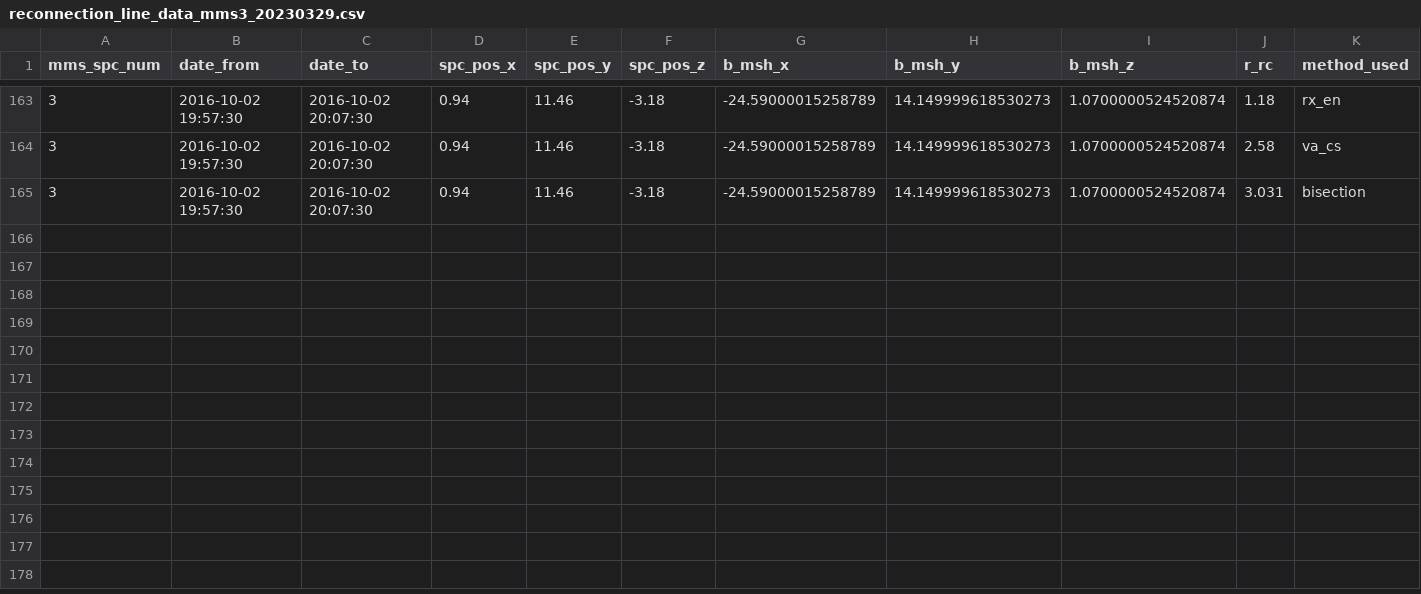
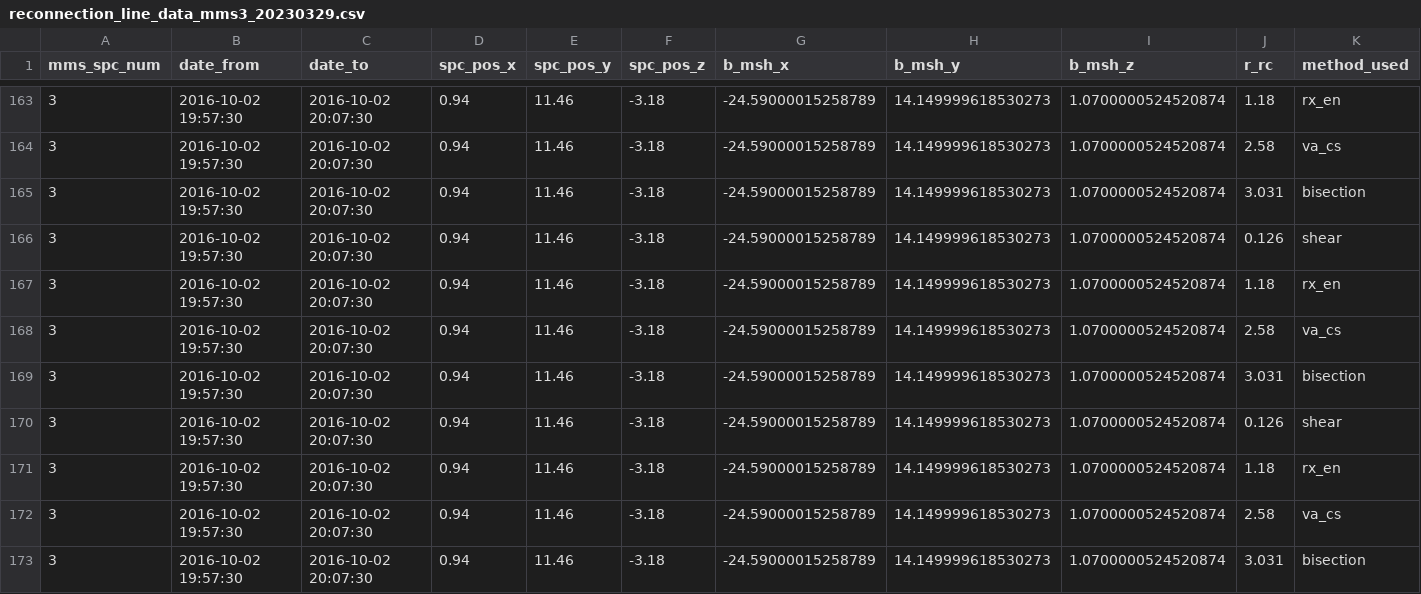
Before and after one commit to qudsiramiz/rcn, a CSV file: data/rx_d/reconnection_line_data_mms3_20230329.csv, drawn as a sheet; only a part is shown, gaps mark what is left out; rows hold the shown columns only; the diff names each change by its address in the sheet, - before the commit and + after, or states it on an @@ line.

```diff
--- a/data/rx_d/reconnection_line_data_mms3_20230329.csv
+++ b/data/rx_d/reconnection_line_data_mms3_20230329.csv
+row 166: 3 | 2016-10-02 19:57:30 | 2016-10-02 20:07:30 | 0.94 | 11.46 | -3.18 | -24.59000015258789 | 14.149999618530273 | 1.0700000524520874 | 0.126 | shear
+row 167: 3 | 2016-10-02 19:57:30 | 2016-10-02 20:07:30 | 0.94 | 11.46 | -3.18 | -24.59000015258789 | 14.149999618530273 | 1.0700000524520874 | 1.18 | rx_en
+row 168: 3 | 2016-10-02 19:57:30 | 2016-10-02 20:07:30 | 0.94 | 11.46 | -3.18 | -24.59000015258789 | 14.149999618530273 | 1.0700000524520874 | 2.58 | va_cs
+row 169: 3 | 2016-10-02 19:57:30 | 2016-10-02 20:07:30 | 0.94 | 11.46 | -3.18 | -24.59000015258789 | 14.149999618530273 | 1.0700000524520874 | 3.031 | bisection
+row 170: 3 | 2016-10-02 19:57:30 | 2016-10-02 20:07:30 | 0.94 | 11.46 | -3.18 | -24.59000015258789 | 14.149999618530273 | 1.0700000524520874 | 0.126 | shear
+row 171: 3 | 2016-10-02 19:57:30 | 2016-10-02 20:07:30 | 0.94 | 11.46 | -3.18 | -24.59000015258789 | 14.149999618530273 | 1.0700000524520874 | 1.18 | rx_en
+row 172: 3 | 2016-10-02 19:57:30 | 2016-10-02 20:07:30 | 0.94 | 11.46 | -3.18 | -24.59000015258789 | 14.149999618530273 | 1.0700000524520874 | 2.58 | va_cs
+row 173: 3 | 2016-10-02 19:57:30 | 2016-10-02 20:07:30 | 0.94 | 11.46 | -3.18 | -24.59000015258789 | 14.149999618530273 | 1.0700000524520874 | 3.031 | bisection
```
Also changed, not shown: 2 other files.
